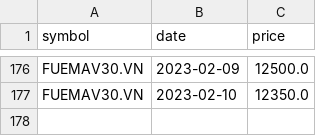
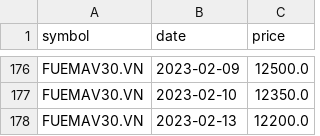
Before and after one commit to lihop/quotes, a CSV file: FUEMAV30.VN.csv, drawn as a sheet; only a part is shown, gaps mark what is left out; the diff names each change by its address in the sheet, - before the commit and + after, or states it on an @@ line.

```diff
--- a/FUEMAV30.VN.csv
+++ b/FUEMAV30.VN.csv
+row 178: FUEMAV30.VN | 2023-02-13 | 12200.0
```
Also changed, not shown: FND1423.NZ.csv, FND40819.NZ.csv, 6 other files.
